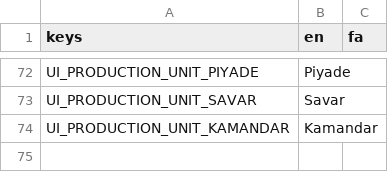
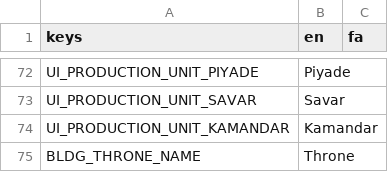
Before and after one commit to siavoush/shahname-rts, a CSV file: game/translations/strings.csv, drawn as a sheet; only a part is shown, gaps mark what is left out.

Commit message:
feat(world): Throne wave Track 2 — throne.tscn scene + Pitfall #15 regression test + BLDG_THRONE_NAME
- game/scenes/world/buildings/throne.tscn (NEW): inherits building.tscn.
  Mesh 4.0×3.0×4.0 (largest building; tallest by 3.0m vs 1.2m base),
  gold accent Color(0.85,0.7,0.3) — kingship transcends faction color,
  CollisionShape3D BoxShape3D 4.0×3.0×4.0 (Pitfall #15 correct parent= syntax),
  NavigationObstacle3D vertices ±2.1×±2.1 (4.0×4.0 XZ + 0.1m margin per RNC §3.2).
  Y-offsets updated to 1.5 (half of 3.0m height) throughout.
- game/tests/unit/test_throne_scene.gd (NEW): §9.F4 mandatory Pitfall #15
  regression test. Asserts mesh 4.0×3.0×4.0 (both directions from base 2.0×1.2×2.0),
  CollisionShape3D 4.0×3.0×4.0, gold-accent material R/G/B values, and
  NavigationObstacle3D presence + both carve flags (inherited, not cleared). 5/5 pass.
- game/translations/strings.csv: add BLDG_THRONE_NAME (en: "Throne"; fa: deferred Phase 4).

sovereignty-bearing institution anchor-category (ANCHOR_CATEGORY_TAXONOMY.md v1.1.0 §1.5).
Cross-faction symmetric: both Iran + Turan Thrones share this scene with
team_id set at spawn time by main.gd (Track 1).

```diff
--- a/game/translations/strings.csv
+++ b/game/translations/strings.csv
@@ -74 +74,2 @@ UI_PRODUCTION_UNIT_SAVAR,Savar,
 UI_PRODUCTION_UNIT_KAMANDAR,Kamandar,
+BLDG_THRONE_NAME,Throne,
```
Also changed, not shown: 2 other files.
